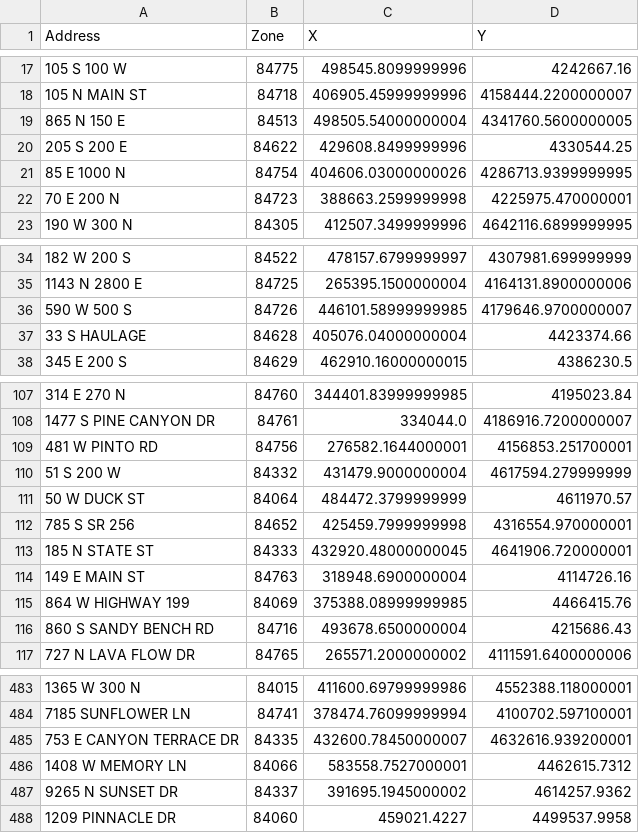
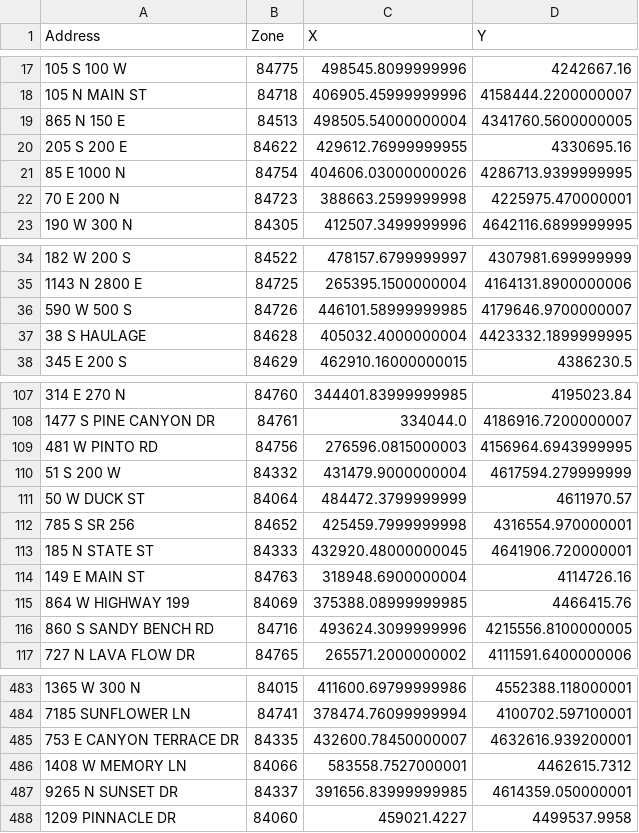
Before and after one commit to agrc/api.mapserv.utah.gov, a CSV file: WebAPI.API.Tests/baseline_zipcodes.csv, drawn as a sheet; only a part is shown, gaps mark what is left out; the diff covers the shown part only.

```diff
--- a/WebAPI.API.Tests/baseline_zipcodes.csv
+++ b/WebAPI.API.Tests/baseline_zipcodes.csv
@@ -19,3 +19,3 @@ Address,Zone,X,Y
 865 N 150 E,84513,498505.54000000004,4341760.5600000005
-205 S 200 E,84622,429608.8499999996,4330544.25
+205 S 200 E,84622,429612.76999999955,4330695.16
 85 E 1000 N,84754,404606.03000000026,4286713.9399999995
@@ -36,3 +36,3 @@ Address,Zone,X,Y
 590 W 500 S,84726,446101.58999999985,4179646.9700000007
-33 S HAULAGE,84628,405076.04000000004,4423374.66
+38 S HAULAGE,84628,405032.4000000004,4423332.1899999995
 345 E 200 S,84629,462910.16000000015,4386230.5
@@ -108,3 +108,3 @@ Address,Zone,X,Y
 1477 S PINE CANYON DR,84761,334044.0,4186916.7200000007
-481 W PINTO RD,84756,276582.1644000001,4156853.251700001
+481 W PINTO RD,84756,276596.0815000003,4156964.6943999995
 51 S 200 W,84332,431479.9000000004,4617594.279999999
@@ -115,3 +115,3 @@ Address,Zone,X,Y
 864 W HIGHWAY 199,84069,375388.08999999985,4466415.76
-860 S SANDY BENCH RD,84716,493678.6500000004,4215686.43
+860 S SANDY BENCH RD,84716,493624.3099999996,4215556.8100000005
 727 N LAVA FLOW DR,84765,265571.2000000002,4111591.6400000006
@@ -486,3 +486,3 @@ Address,Zone,X,Y
 1408 W MEMORY LN ,84066,583558.7527000001,4462615.7312
-9265 N SUNSET DR,84337,391695.1945000002,4614257.9362
+9265 N SUNSET DR,84337,391656.83999999985,4614359.050000001
 1209 PINNACLE DR,84060,459021.4227,4499537.9958
```
Also changed, not shown: 4 edited cells elsewhere in this file, WebAPI.API.Tests/baseline_citynames.csv, 1 other file.
